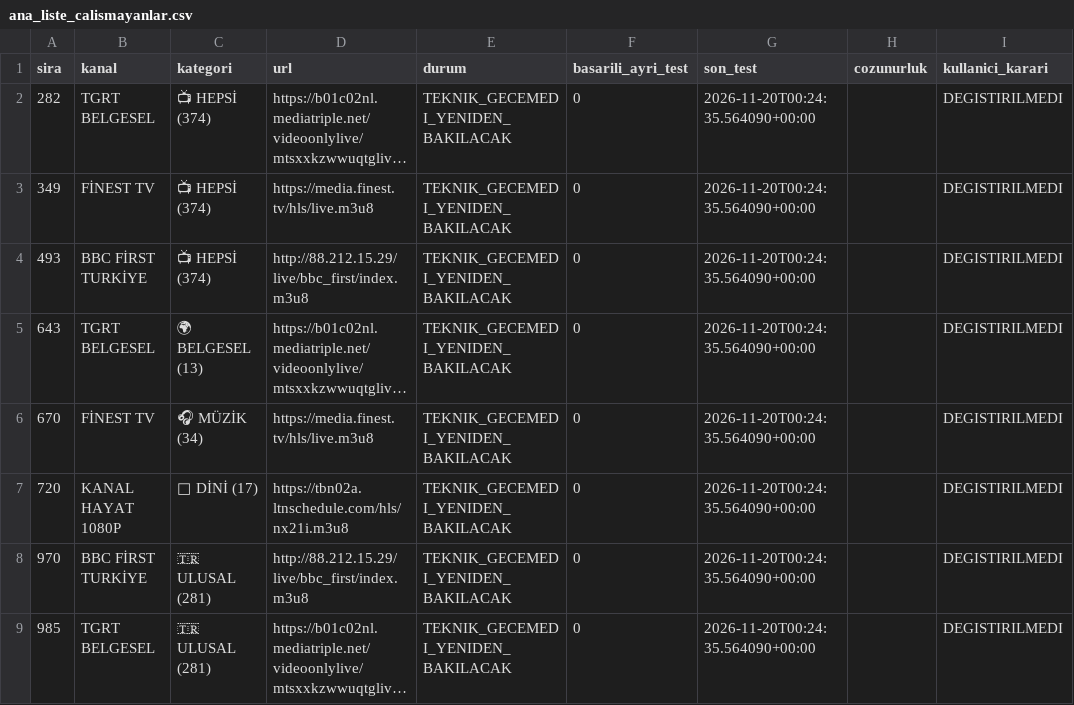
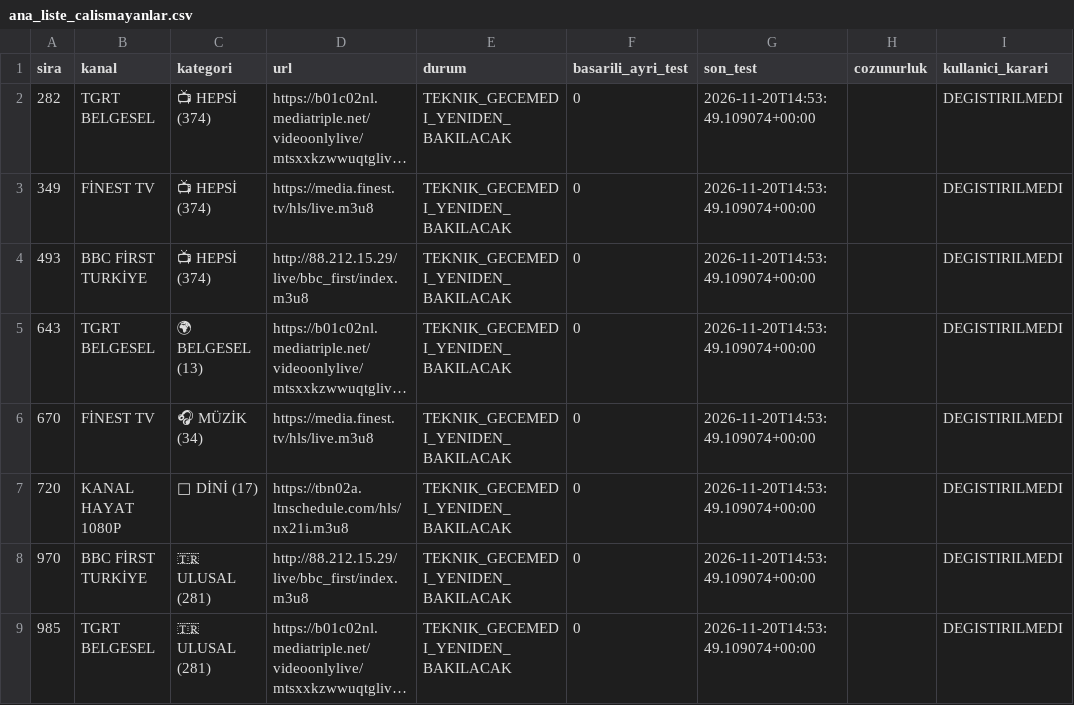
Before and after one commit to Madsc55/madsc-tv, a CSV file: madsc_kesif/ana_liste_calismayanlar.csv, drawn as a sheet; long unchanged cells end in …; the diff names each change by its address in the sheet, - before the commit and + after, or states it on an @@ line.

```diff
--- a/madsc_kesif/ana_liste_calismayanlar.csv
+++ b/madsc_kesif/ana_liste_calismayanlar.csv
-G2:G9 (son_test): 2026-11-20T00:24:35.564090+00:00
+G2:G9 (son_test): 2026-11-20T14:53:49.109074+00:00
```
Also changed, not shown: madsc_kesif/ana_liste_saglik_raporu.csv, madsc_kesif/filtre_reddedilenler.csv, 7 other files.
